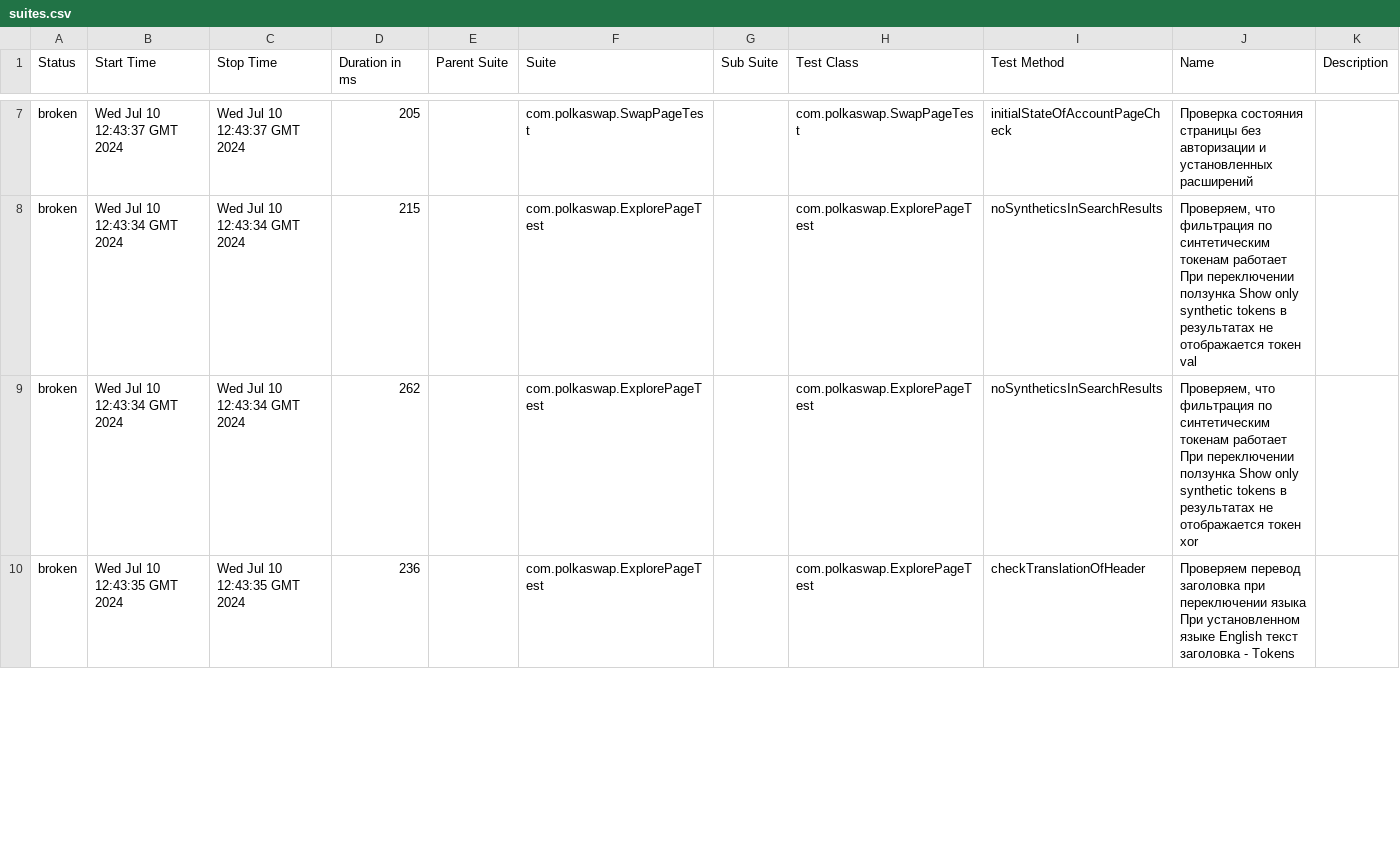
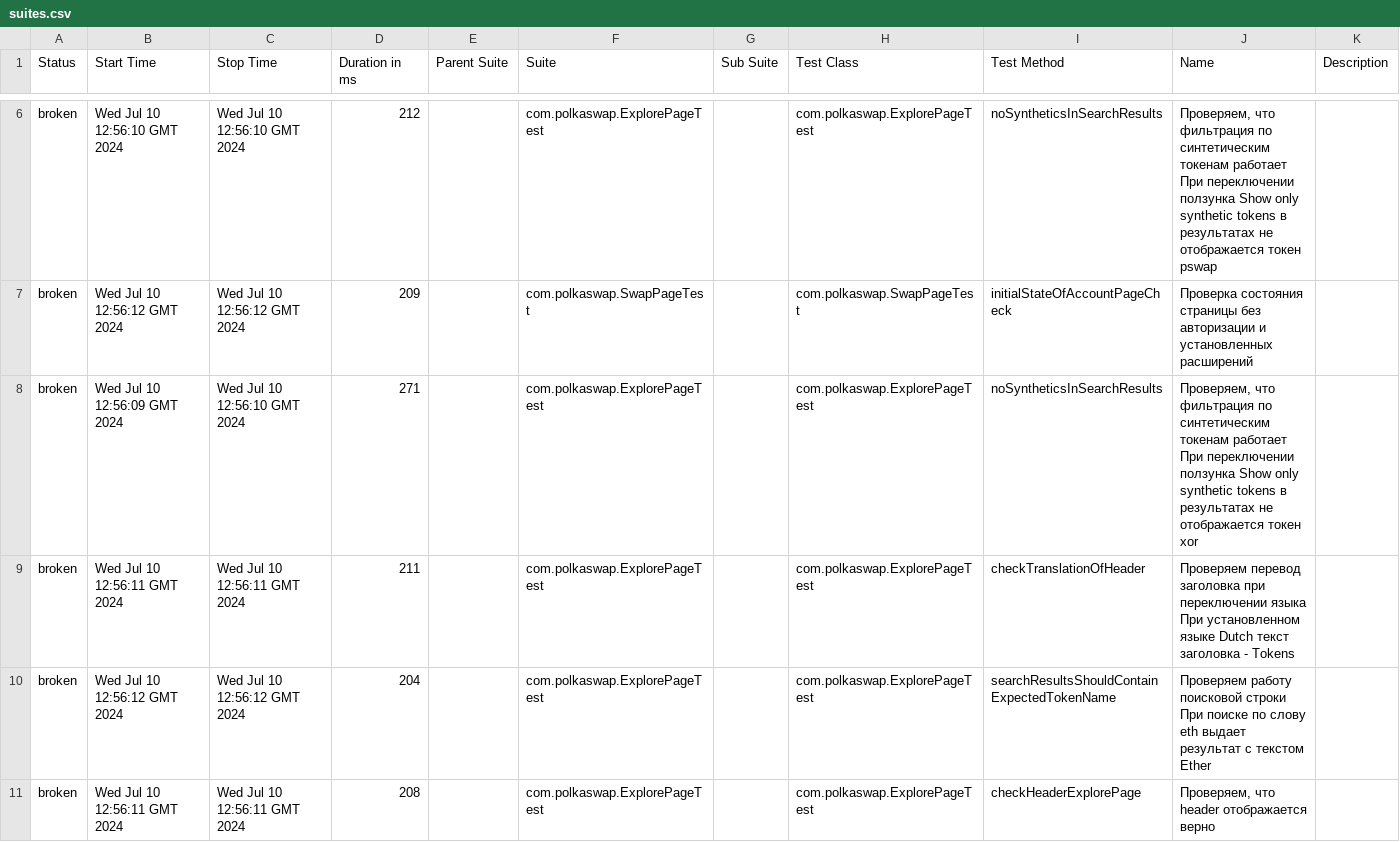
Before and after one commit to OlgaSamorodnova/myproject, a CSV file: 8/data/suites.csv, drawn as a sheet; only a part is shown, gaps mark what is left out; the diff covers the shown part only.

```diff
--- a/8/data/suites.csv
+++ b/8/data/suites.csv
@@ -7,4 +6,6 @@
-"broken","Wed Jul 10 12:43:37 GMT 2024","Wed Jul 10 12:43:37 GMT 2024","205","","com.polkaswap.SwapPageTest","","com.polkaswap.SwapPageTest","initialStateOfAccountPageCheck","Проверка состояния страницы без авторизации и установленных расширений",""
-"broken","Wed Jul 10 12:43:34 GMT 2024","Wed Jul 10 12:43:34 GMT 2024","215","","com.polkaswap.ExplorePageTest","","com.polkaswap.ExplorePageTest","noSyntheticsInSearchResults","Проверяем, что фильтрация по синтетическим токенам работает При переключении ползунка Show only synthetic tokens в результатах не отображается токен val",""
-"broken","Wed Jul 10 12:43:34 GMT 2024","Wed Jul 10 12:43:34 GMT 2024","262","","com.polkaswap.ExplorePageTest","","com.polkaswap.ExplorePageTest","noSyntheticsInSearchResults","Проверяем, что фильтрация по синтетическим токенам работает При переключении ползунка Show only synthetic tokens в результатах не отображается токен xor",""
-"broken","Wed Jul 10 12:43:35 GMT 2024","Wed Jul 10 12:43:35 GMT 2024","236","","com.polkaswap.ExplorePageTest","","com.polkaswap.ExplorePageTest","checkTranslationOfHeader","Проверяем перевод заголовка при переключении языка При установленном языке English текст заголовка - Tokens",""
+"broken","Wed Jul 10 12:56:10 GMT 2024","Wed Jul 10 12:56:10 GMT 2024","212","","com.polkaswap.ExplorePageTest","","com.polkaswap.ExplorePageTest","noSyntheticsInSearchResults","Проверяем, что фильтрация по синтетическим токенам работает При переключении ползунка Show only synthetic tokens в результатах не отображается токен pswap",""
+"broken","Wed Jul 10 12:56:12 GMT 2024","Wed Jul 10 12:56:12 GMT 2024","209","","com.polkaswap.SwapPageTest","","com.polkaswap.SwapPageTest","initialStateOfAccountPageCheck","Проверка состояния страницы без авторизации и установленных расширений",""
+"broken","Wed Jul 10 12:56:09 GMT 2024","Wed Jul 10 12:56:10 GMT 2024","271","","com.polkaswap.ExplorePageTest","","com.polkaswap.ExplorePageTest","noSyntheticsInSearchResults","Проверяем, что фильтрация по синтетическим токенам работает При переключении ползунка Show only synthetic tokens в результатах не отображается токен xor",""
+"broken","Wed Jul 10 12:56:11 GMT 2024","Wed Jul 10 12:56:11 GMT 2024","211","","com.polkaswap.ExplorePageTest","","com.polkaswap.ExplorePageTest","checkTranslationOfHeader","Проверяем перевод заголовка при переключении языка При установленном языке Dutch текст заголовка - Tokens",""
+"broken","Wed Jul 10 12:56:12 GMT 2024","Wed Jul 10 12:56:12 GMT 2024","204","","com.polkaswap.ExplorePageTest","","com.polkaswap.ExplorePageTest","searchResultsShouldContainExpectedTokenName","Проверяем работу поисковой строки При поиске по слову eth выдает результат с текстом Ether",""
+"broken","Wed Jul 10 12:56:11 GMT 2024","Wed Jul 10 12:56:11 GMT 2024","208","","com.polkaswap.ExplorePageTest","","com.polkaswap.ExplorePageTest","checkHeaderExplorePage","Проверяем, что header отображается верно",""
```
Also changed, not shown: 1 added row, 3 removed rows and 28 edited cells elsewhere in this file, 8/data/behaviors.csv, 41 other files.
